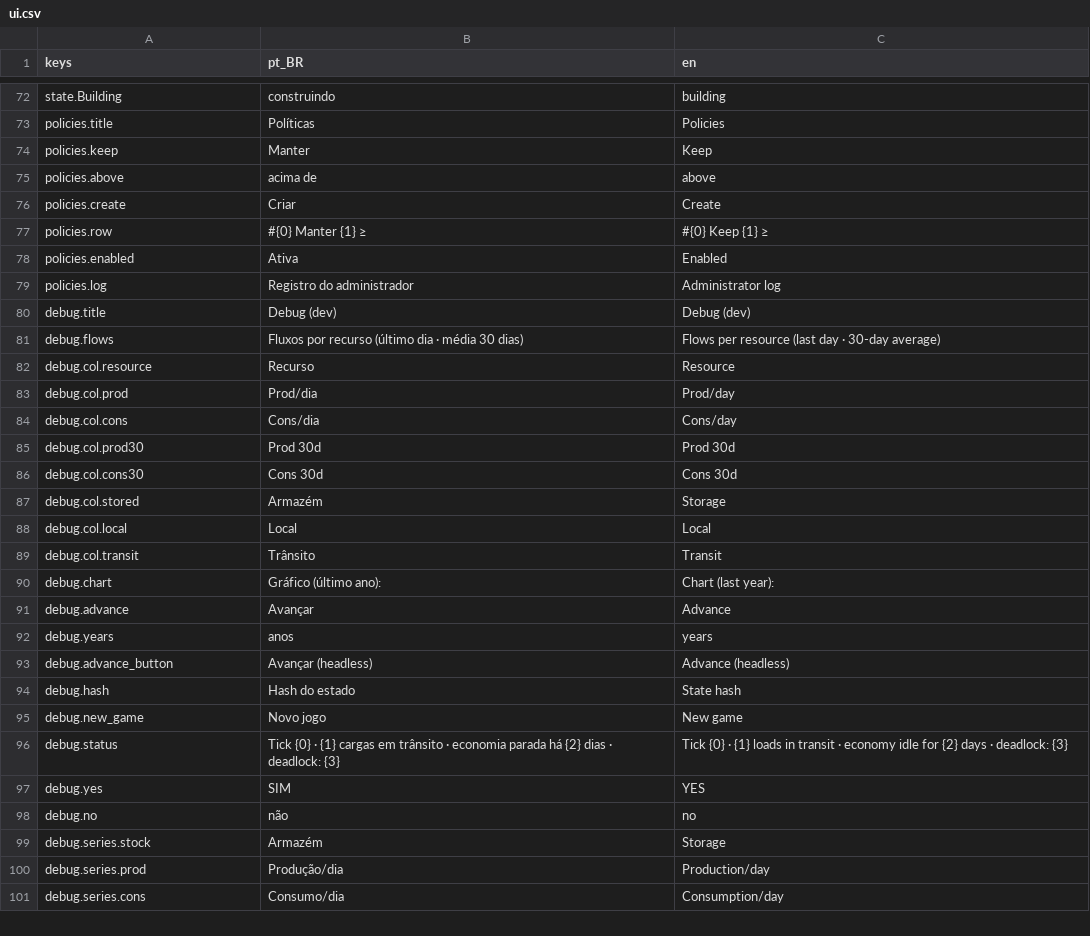
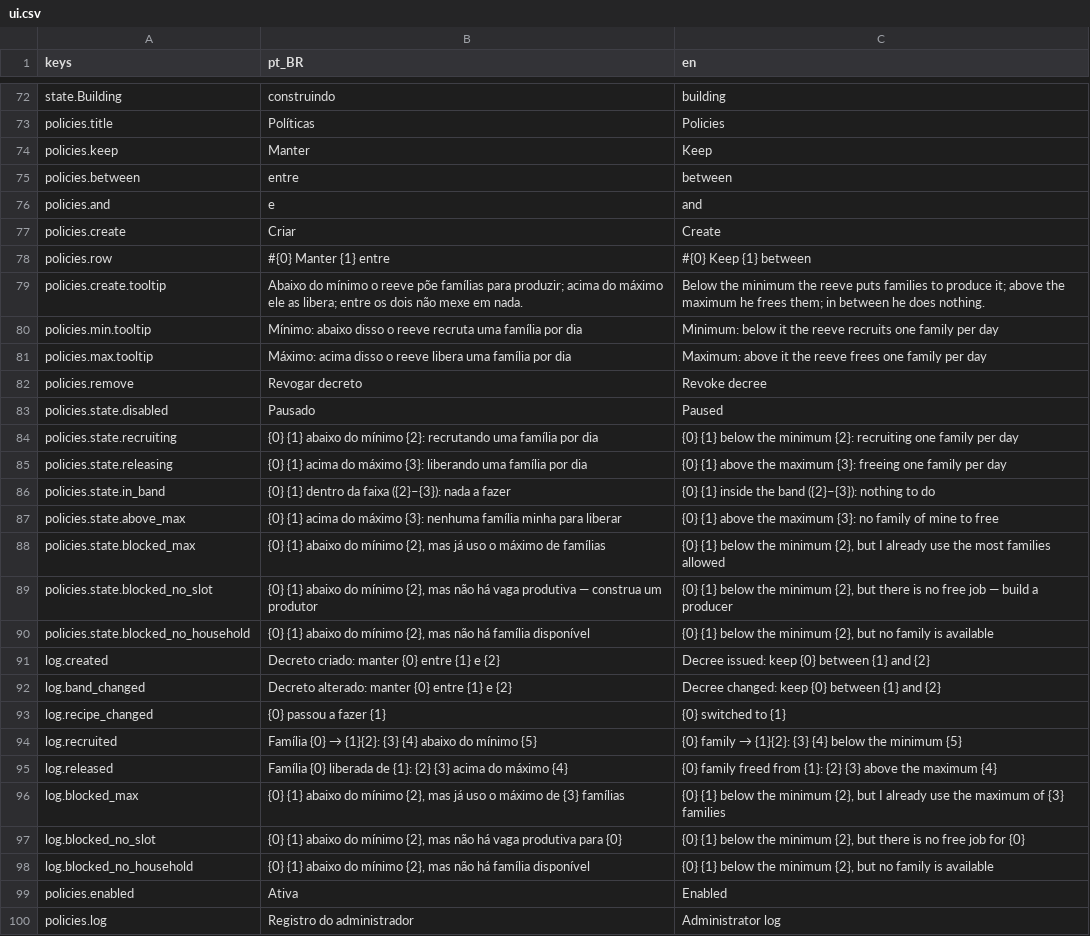
Before and after one commit to joaoviitorsx/rts, a CSV file: godot/ui/localization/ui.csv, drawn as a sheet; only a part is shown, gaps mark what is left out; the shorter side is filled out with more unchanged rows.

```diff
--- a/godot/ui/localization/ui.csv
+++ b/godot/ui/localization/ui.csv
@@ -88,5 +88,26 @@ policies.title,Políticas,Policies
 policies.keep,Manter,Keep
-policies.above,acima de,above
+policies.between,entre,between
+policies.and,e,and
 policies.create,Criar,Create
-policies.row,#{0} Manter {1} ≥,#{0} Keep {1} ≥
+policies.row,#{0} Manter {1} entre,#{0} Keep {1} between
+policies.create.tooltip,"Abaixo do mínimo o reeve põe famílias para produzir; acima do máximo ele as libera; entre os dois não mexe em nada.","Below the minimum the reeve puts families to produce it; above the maximum he frees them; in between he does nothing."
+policies.min.tooltip,Mínimo: abaixo disso o reeve recruta uma família por dia,Minimum: below it the reeve recruits one family per day
+policies.max.tooltip,Máximo: acima disso o reeve libera uma família por dia,Maximum: above it the reeve frees one family per day
+policies.remove,Revogar decreto,Revoke decree
+policies.state.disabled,Pausado,Paused
+policies.state.recruiting,"{0} {1} abaixo do mínimo {2}: recrutando uma família por dia","{0} {1} below the minimum {2}: recruiting one family per day"
+policies.state.releasing,"{0} {1} acima do máximo {3}: liberando uma família por dia","{0} {1} above the maximum {3}: freeing one family per day"
+policies.state.in_band,"{0} {1} dentro da faixa ({2}–{3}): nada a fazer","{0} {1} inside the band ({2}–{3}): nothing to do"
+policies.state.above_max,"{0} {1} acima do máximo {3}: nenhuma família minha para liberar","{0} {1} above the maximum {3}: no family of mine to free"
+policies.state.blocked_max,"{0} {1} abaixo do mínimo {2}, mas já uso o máximo de famílias","{0} {1} below the minimum {2}, but I already use the most families allowed"
+policies.state.blocked_no_slot,"{0} {1} abaixo do mínimo {2}, mas não há vaga produtiva — construa um produtor","{0} {1} below the minimum {2}, but there is no free job — build a producer"
+policies.state.blocked_no_household,"{0} {1} abaixo do mínimo {2}, mas não há família disponível","{0} {1} below the minimum {2}, but no family is available"
+log.created,Decreto criado: manter {0} entre {1} e {2},Decree issued: keep {0} between {1} and {2}
+log.band_changed,Decreto alterado: manter {0} entre {1} e {2},Decree changed: keep {0} between {1} and {2}
+log.recipe_changed,{0} passou a fazer {1},{0} switched to {1}
+log.recruited,Família {0} → {1}{2}: {3} {4} abaixo do mínimo {5},{0} family → {1}{2}: {3} {4} below the minimum {5}
+log.released,Família {0} liberada de {1}: {2} {3} acima do máximo {4},{0} family freed from {1}: {2} {3} above the maximum {4}
+log.blocked_max,"{0} {1} abaixo do mínimo {2}, mas já uso o máximo de {3} famílias","{0} {1} below the minimum {2}, but I already use the maximum of {3} families"
+log.blocked_no_slot,"{0} {1} abaixo do mínimo {2}, mas não há vaga produtiva para {0}","{0} {1} below the minimum {2}, but there is no free job for {0}"
+log.blocked_no_household,"{0} {1} abaixo do mínimo {2}, mas não há família disponível","{0} {1} below the minimum {2}, but no family is available"
 policies.enabled,Ativa,Enabled
```
Also changed, not shown: 18 other files.
